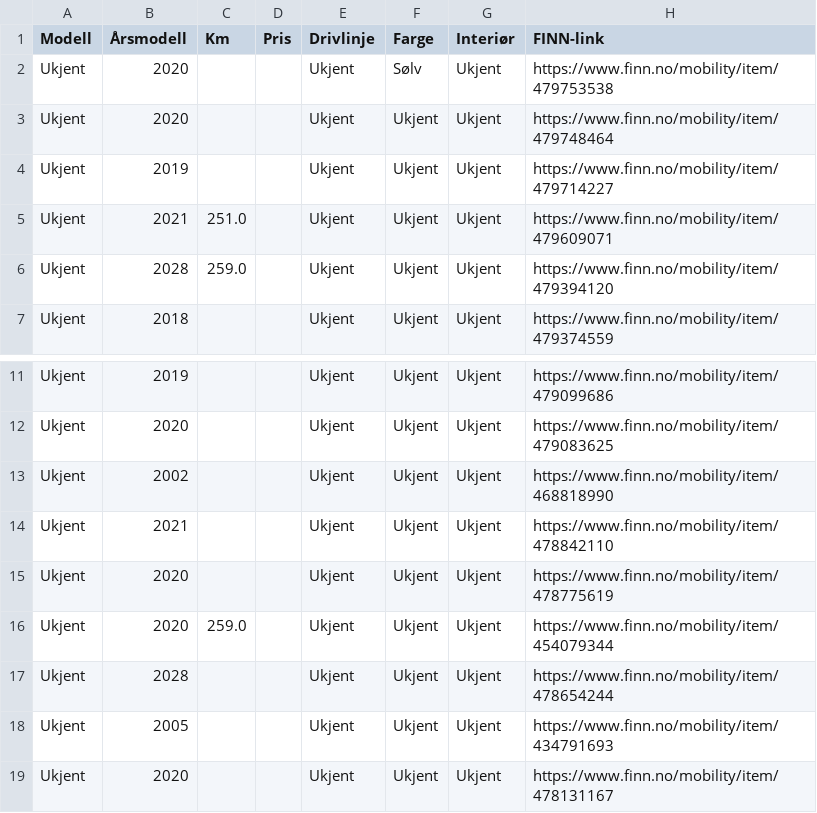
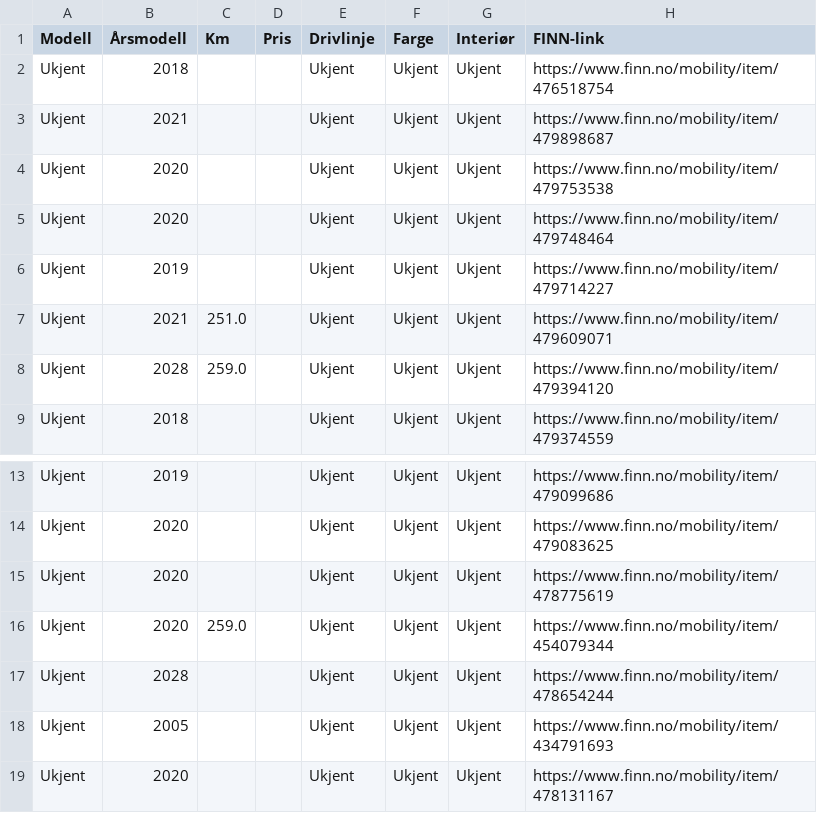
Before and after one commit to asbjornskar-dot/tesla-finn-app, a CSV file: tesla_finn.csv, drawn as a sheet; only a part is shown, gaps mark what is left out.

```diff
--- a/tesla_finn.csv
+++ b/tesla_finn.csv
@@ -1,3 +1,5 @@
 Modell,Årsmodell,Km,Pris,Drivlinje,Farge,Interiør,FINN-link
-Ukjent,2020,,,Ukjent,Sølv,Ukjent,https://www.finn.no/mobility/item/479753538
+Ukjent,2018,,,Ukjent,Ukjent,Ukjent,https://www.finn.no/mobility/item/476518754
+Ukjent,2021,,,Ukjent,Ukjent,Ukjent,https://www.finn.no/mobility/item/479898687
+Ukjent,2020,,,Ukjent,Ukjent,Ukjent,https://www.finn.no/mobility/item/479753538
 Ukjent,2020,,,Ukjent,Ukjent,Ukjent,https://www.finn.no/mobility/item/479748464
@@ -12,4 +14,2 @@ Ukjent,2019,,,Ukjent,Ukjent,Ukjent,https://www.finn.no/mobility/item/479099686
 Ukjent,2020,,,Ukjent,Ukjent,Ukjent,https://www.finn.no/mobility/item/479083625
-Ukjent,2002,,,Ukjent,Ukjent,Ukjent,https://www.finn.no/mobility/item/468818990
-Ukjent,2021,,,Ukjent,Ukjent,Ukjent,https://www.finn.no/mobility/item/478842110
 Ukjent,2020,,,Ukjent,Ukjent,Ukjent,https://www.finn.no/mobility/item/478775619
```
